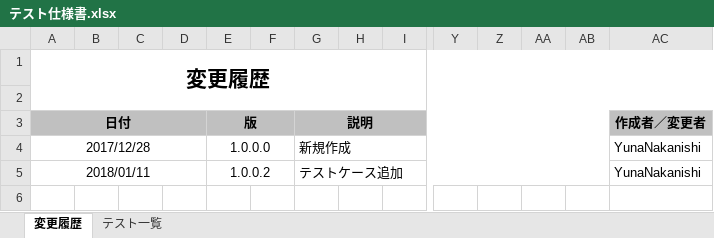
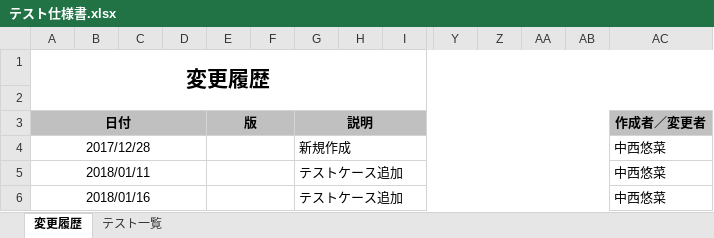
Before and after one commit to ykinoshi1015/OutlookRecipientConfirmationAddin, an Excel workbook: document/テスト仕様書.xlsx, sheet 変更履歴, drawn as a sheet; only a part is shown, gaps mark what is left out; values as stored, in another font and other column widths than the file's, no borders; rows hold the shown columns only; the diff names each change by its address in the sheet, - before the commit and + after, or states it on an @@ line.

Commit message:
Notesメールに返信時に所属先も表示できる修正、テストケース追加

```diff
--- a/document/テスト仕様書.xlsx (sheet 変更履歴)
+++ b/document/テスト仕様書.xlsx (sheet 変更履歴)
-E4 (版): 1.0.0.0
+E4 (版): (empty)
-AC4:AC5 (作成者／変更者): YunaNakanishi
+AC4:AC5 (作成者／変更者): 中西悠菜
-E5 (版): 1.0.0.2
+E5 (版): (empty)
+row 6: 2018/01/16 |  |  |  |  |  | テストケース追加 |  |  |  |  |  |  | 中西悠菜
```
Also changed, not shown: sheet テスト一覧, 1 other file.
